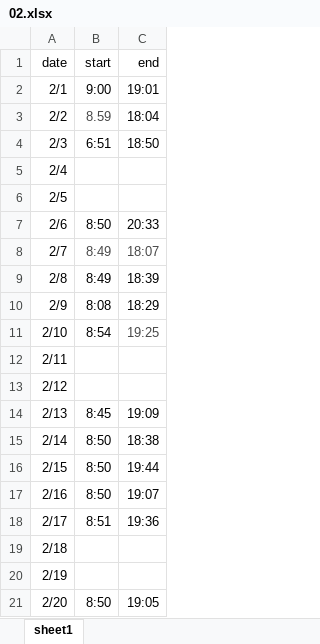
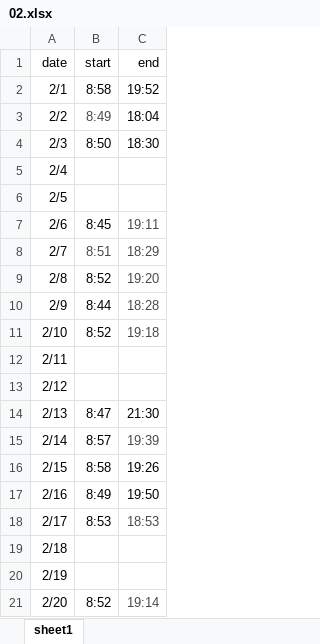
Before and after one commit to hangyuCho/auto_attendance, an Excel workbook: static/report/02.xlsx, sheet sheet1, drawn as a sheet; only a part is shown; values as stored, in another font and other column widths than the file's, no borders; charts and pictures not drawn; the diff covers the shown part only; the diff names each change by its address in the sheet, - before the commit and + after, or states it on an @@ line.

```diff
--- a/static/report/02.xlsx (sheet sheet1)
+++ b/static/report/02.xlsx (sheet sheet1)
-B2 (start): 9:00
+B2 (start): 8:58
-C2 (end): 19:01
+C2 (end): 19:52
-B3 (start): 8.59
+B3 (start): 8:49
-B4 (start): 6:51
+B4 (start): 8:50
-C4 (end): 18:50
+C4 (end): 18:30
-B7 (start): 8:50
+B7 (start): 8:45
-C7 (end): 20:33
+C7 (end): 19:11
-C7 text colour: black
+C7 text colour: #484848
-B8 (start): 8:49
+B8 (start): 8:51
-C8 (end): 18:07
+C8 (end): 18:29
-B9 (start): 8:49
+B9 (start): 8:52
-C9 (end): 18:39
+C9 (end): 19:20
-C9:C10 text colour: black
+C9:C10 text colour: #484848
-B10 (start): 8:08
+B10 (start): 8:44
-C10 (end): 18:29
+C10 (end): 18:28
-B11 (start): 8:54
+B11 (start): 8:52
-C11 (end): 19:25
+C11 (end): 19:18
-B14 (start): 8:45
+B14 (start): 8:47
-C14 (end): 19:09
+C14 (end): 21:30
-B15 (start): 8:50
+B15 (start): 8:57
-C15 (end): 18:38
+C15 (end): 19:39
-C15 text colour: black
+C15 text colour: #484848
-B16 (start): 8:50
+B16 (start): 8:58
-C16 (end): 19:44
+C16 (end): 19:26
-B17 (start): 8:50
+B17 (start): 8:49
-C17 (end): 19:07
+C17 (end): 19:50
-B18 (start): 8:51
+B18 (start): 8:53
-C18 (end): 19:36
+C18 (end): 18:53
-C18 text colour: black
+C18 text colour: #484848
-B21 (start): 8:50
+B21 (start): 8:52
-C21 (end): 19:05
+C21 (end): 19:14
-C21 text colour: black
+C21 text colour: #484848
```
Also changed, not shown: 9 edited cells elsewhere in this sheet, charts or pictures, static/report/01.xlsx, static/report/03.xlsx, 2 other files.
